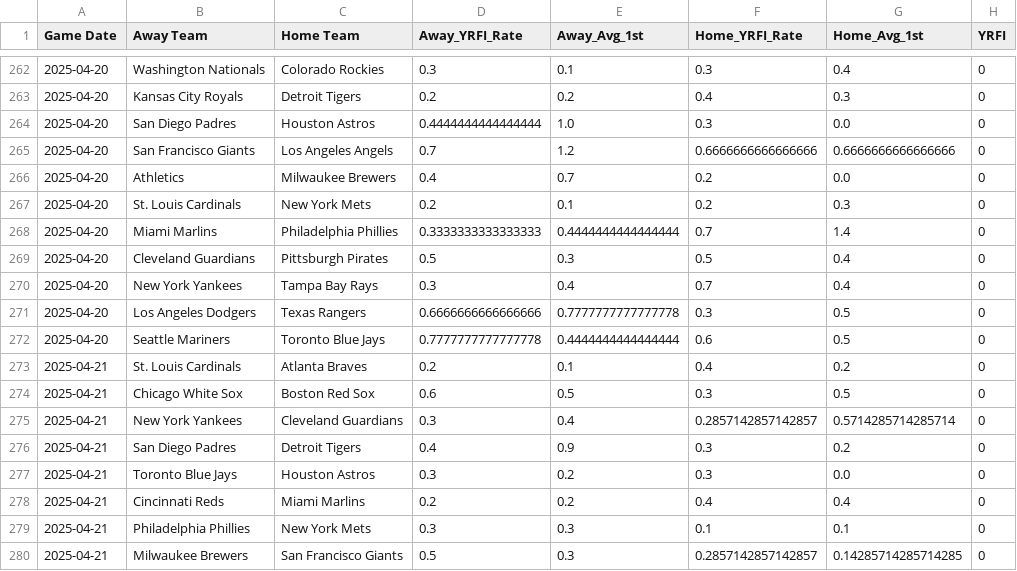
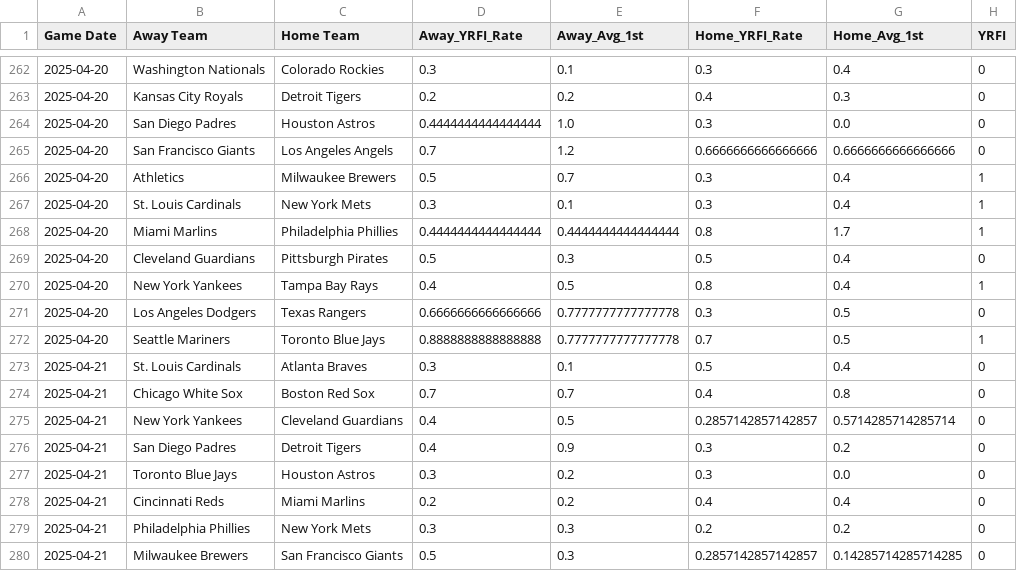
Before and after one commit to radgator13/scratchmodelv2, a CSV file: data/yrfi_training_pregame.csv, drawn as a sheet; only a part is shown, gaps mark what is left out; the diff covers the shown part only.

```diff
--- a/data/yrfi_training_pregame.csv
+++ b/data/yrfi_training_pregame.csv
@@ -265,12 +265,12 @@ Game Date,Away Team,Home Team,Away_YRFI_Rate,Away_Avg_1st,Home_YRFI_Rate,Home_Av
 2025-04-20,San Francisco Giants,Los Angeles Angels,0.7,1.2,0.6666666666666666,0.6666666666666666,0
-2025-04-20,Athletics,Milwaukee Brewers,0.4,0.7,0.2,0.0,0
-2025-04-20,St. Louis Cardinals,New York Mets,0.2,0.1,0.2,0.3,0
-2025-04-20,Miami Marlins,Philadelphia Phillies,0.3333333333333333,0.4444444444444444,0.7,1.4,0
+2025-04-20,Athletics,Milwaukee Brewers,0.5,0.7,0.3,0.4,1
+2025-04-20,St. Louis Cardinals,New York Mets,0.3,0.1,0.3,0.4,1
+2025-04-20,Miami Marlins,Philadelphia Phillies,0.4444444444444444,0.4444444444444444,0.8,1.7,1
 2025-04-20,Cleveland Guardians,Pittsburgh Pirates,0.5,0.3,0.5,0.4,0
-2025-04-20,New York Yankees,Tampa Bay Rays,0.3,0.4,0.7,0.4,0
+2025-04-20,New York Yankees,Tampa Bay Rays,0.4,0.5,0.8,0.4,1
 2025-04-20,Los Angeles Dodgers,Texas Rangers,0.6666666666666666,0.7777777777777778,0.3,0.5,0
-2025-04-20,Seattle Mariners,Toronto Blue Jays,0.7777777777777778,0.4444444444444444,0.6,0.5,0
-2025-04-21,St. Louis Cardinals,Atlanta Braves,0.2,0.1,0.4,0.2,0
-2025-04-21,Chicago White Sox,Boston Red Sox,0.6,0.5,0.3,0.5,0
-2025-04-21,New York Yankees,Cleveland Guardians,0.3,0.4,0.2857142857142857,0.5714285714285714,0
+2025-04-20,Seattle Mariners,Toronto Blue Jays,0.8888888888888888,0.7777777777777778,0.7,0.5,1
+2025-04-21,St. Louis Cardinals,Atlanta Braves,0.3,0.1,0.5,0.4,0
+2025-04-21,Chicago White Sox,Boston Red Sox,0.7,0.7,0.4,0.8,0
+2025-04-21,New York Yankees,Cleveland Guardians,0.4,0.5,0.2857142857142857,0.5714285714285714,0
 2025-04-21,San Diego Padres,Detroit Tigers,0.4,0.9,0.3,0.2,0
@@ -278,3 +278,3 @@ Game Date,Away Team,Home Team,Away_YRFI_Rate,Away_Avg_1st,Home_YRFI_Rate,Home_Av
 2025-04-21,Cincinnati Reds,Miami Marlins,0.2,0.2,0.4,0.4,0
-2025-04-21,Philadelphia Phillies,New York Mets,0.3,0.3,0.1,0.1,0
+2025-04-21,Philadelphia Phillies,New York Mets,0.3,0.3,0.2,0.2,0
 2025-04-21,Milwaukee Brewers,San Francisco Giants,0.5,0.3,0.2857142857142857,0.14285714285714285,0
```
Also changed, not shown: 13 edited cells elsewhere in this file, data/yrfi_pregame_features_today.csv, 1 other file.
